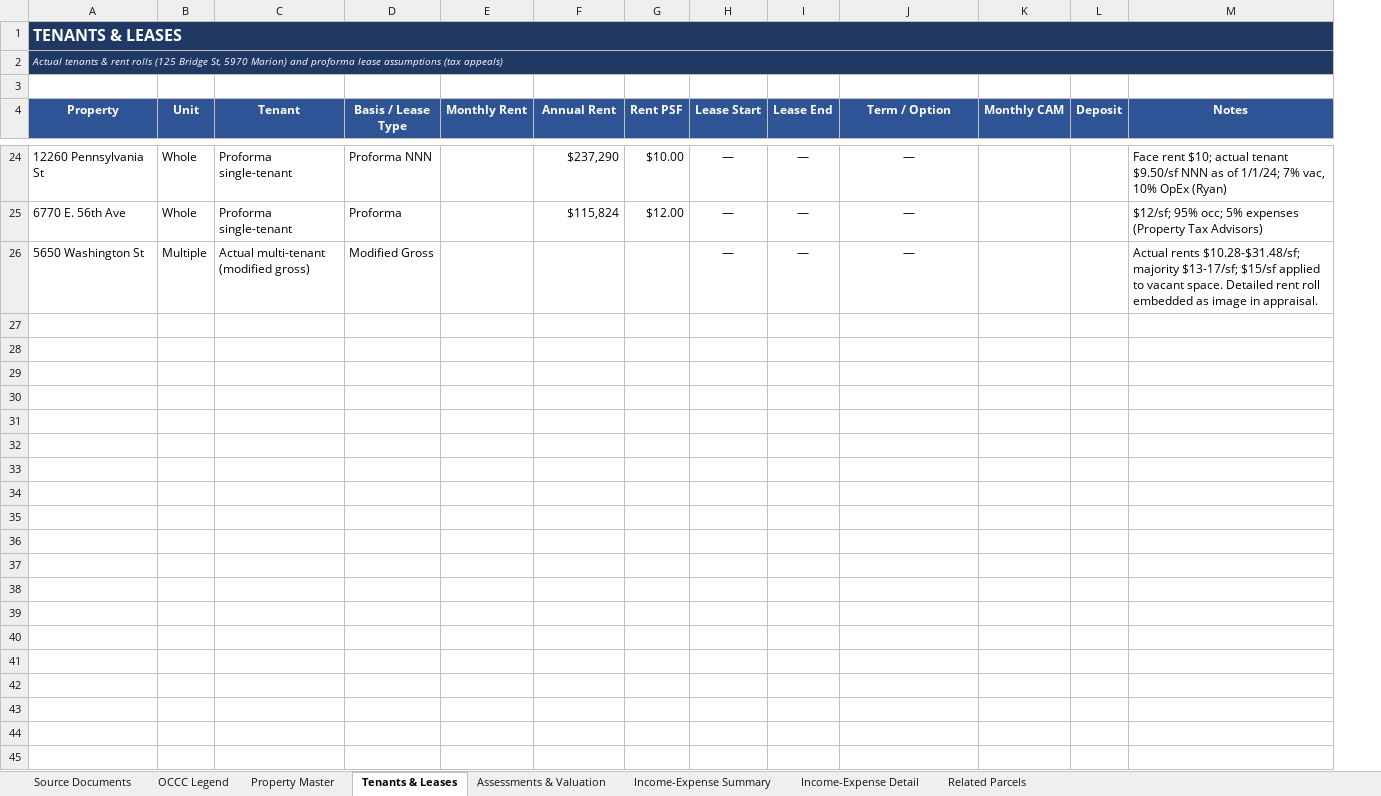
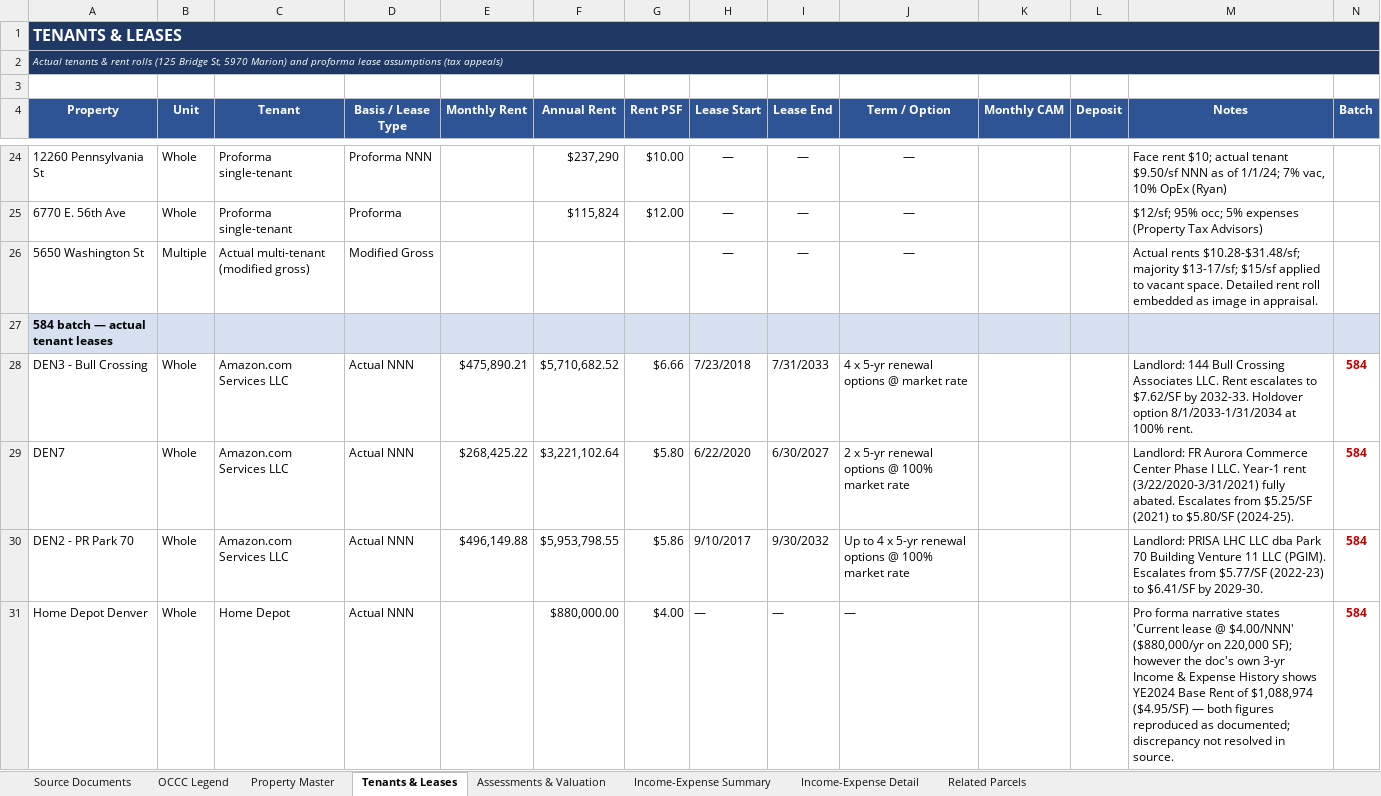
Before and after one commit to shaqnd/Expense-Lease-Extractor-, an Excel workbook: Master_Property_Database.xlsx, sheet Tenants & Leases, drawn as a sheet; only a part is shown, gaps mark what is left out; values as stored, in another font and other column widths than the file's, no borders; the diff covers the shown part only; the diff names each change by its address in the sheet, - before the commit and + after, or states it on an @@ line.

```diff
--- a/Master_Property_Database.xlsx (sheet Tenants & Leases)
+++ b/Master_Property_Database.xlsx (sheet Tenants & Leases)
+column N (Batch), empty
+row 27: 584 batch — actual tenant leases
+row 28: DEN3 - Bull Crossing | Whole | Amazon.com Services LLC | Actual NNN | $475,890.21 | $5,710,682.52 | $6.66 | 7/23/2018 | 7/31/2033 | 4 x 5-yr renewal options @ market rate |  |  | Landlord: 144 Bull Crossing Associates LLC. Rent escalates to $7.62/SF by 2032-33. Holdover option 8/1/2033-1/31/2034 at 100% rent. | 584
+row 29: DEN7 | Whole | Amazon.com Services LLC | Actual NNN | $268,425.22 | $3,221,102.64 | $5.80 | 6/22/2020 | 6/30/2027 | 2 x 5-yr renewal options @ 100% market rate |  |  | Landlord: FR Aurora Commerce Center Phase I LLC. Year-1 rent (3/22/2020-3/31/2021) fully abated. Escalates from $5.25/SF (2021) to $5.80/SF (2024-25). | 584
+row 30: DEN2 - PR Park 70 | Whole | Amazon.com Services LLC | Actual NNN | $496,149.88 | $5,953,798.55 | $5.86 | 9/10/2017 | 9/30/2032 | Up to 4 x 5-yr renewal options @ 100% market rate |  |  | Landlord: PRISA LHC LLC dba Park 70 Building Venture 11 LLC (PGIM). Escalates from $5.77/SF (2022-23) to $6.41/SF by 2029-30. | 584
+row 31: Home Depot Denver | Whole | Home Depot | Actual NNN |  | $880,000.00 | $4.00 | — | — | — |  |  | Pro forma narrative states 'Current lease @ $4.00/NNN' ($880,000/yr on 220,000 SF); however the doc's own 3-yr Income & Expense History shows YE2024 Base Rent of $1,088,974 ($4.95/SF) — both figures reproduced as documented; discrepancy not resolved in source. | 584
```
Also changed, not shown: 14 added rows elsewhere in this sheet, sheet Income-Expense Detail, sheet Property Master, sheet Assessments & Valuation, sheet Income-Expense Summary, sheet Source Documents, sheet Related Parcels, 1 more sheet, 1 other file.
